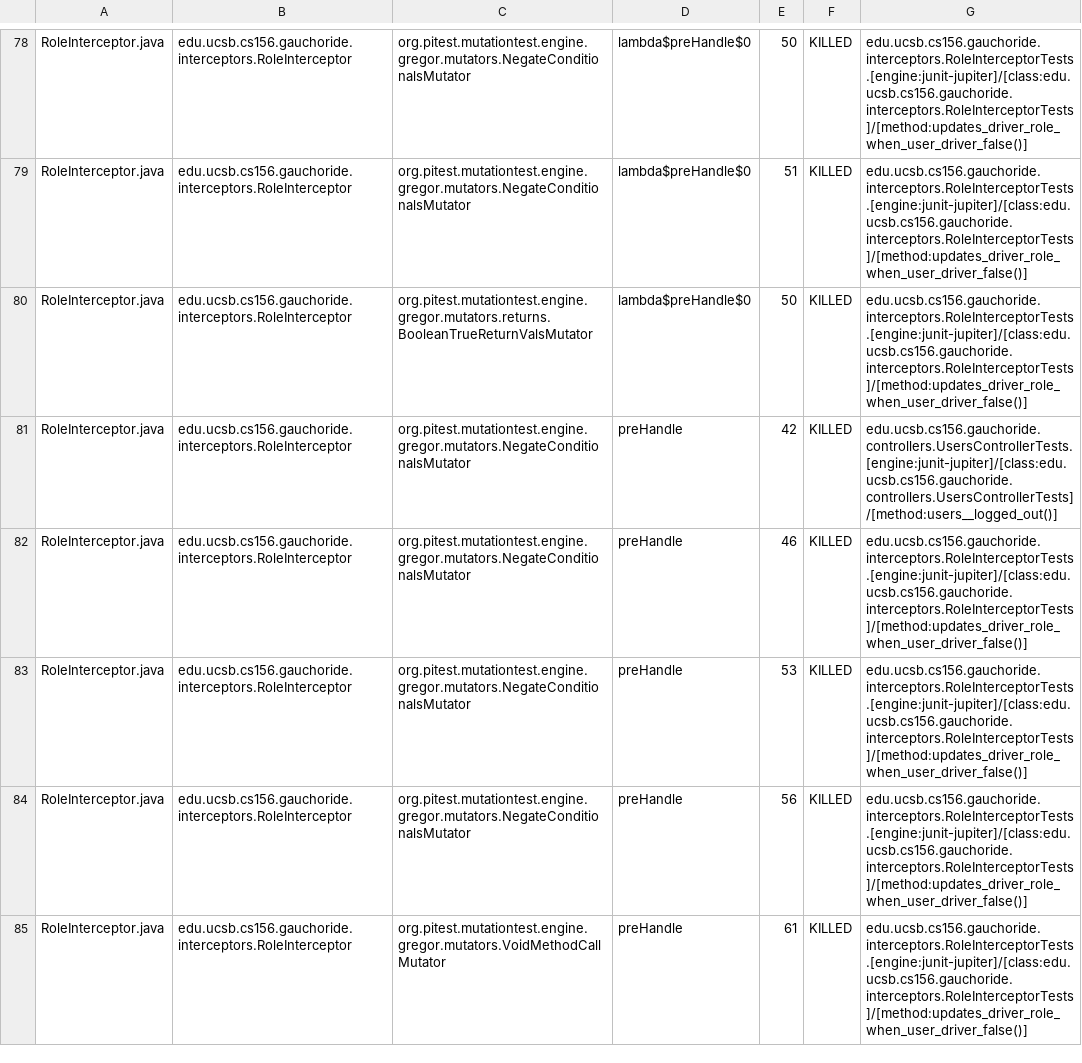
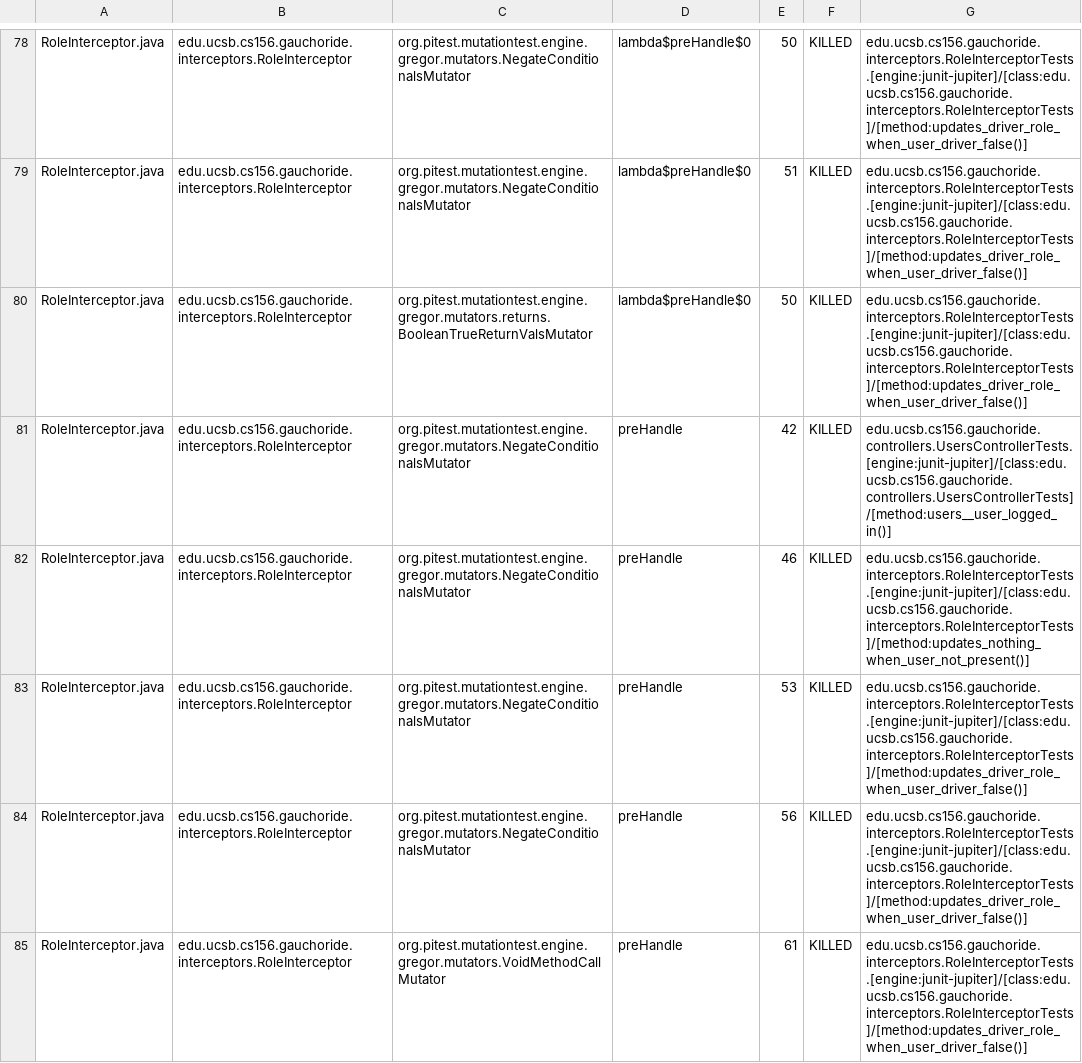
Before and after one commit to ucsb-cs156-m23/proj-gauchoride-m23-9am-3, a CSV file: prs/31/pitest/mutations.csv, drawn as a sheet; only a part is shown, gaps mark what is left out; the diff covers the shown part only.

Commit message:
Deploying to gh-pages from @ ucsb-cs156-m23/proj-gauchoride-m23-9am-3@c85fb6ec909d71d5ccfe67ad8590353b8e9a0024 🚀

```diff
--- a/prs/31/pitest/mutations.csv
+++ b/prs/31/pitest/mutations.csv
@@ -80,4 +80,4 @@ RoleInterceptor.java,edu.ucsb.cs156.gauchoride.interceptors.RoleInterceptor,org.
 RoleInterceptor.java,edu.ucsb.cs156.gauchoride.interceptors.RoleInterceptor,org.pitest.mutationtest.engine.gregor.mutators.returns.BooleanTrueReturnValsMutator,lambda$preHandle$0,50,KILLED,edu.ucsb.cs156.gauchoride.interceptors.RoleInterceptorTests.[engine:junit-jupiter]/[class:edu.ucsb.cs156.gauchoride.interceptors.RoleInterceptorTests]/[method:updates_driver_role_when_user_driver_false()]
-RoleInterceptor.java,edu.ucsb.cs156.gauchoride.interceptors.RoleInterceptor,org.pitest.mutationtest.engine.gregor.mutators.NegateConditionalsMutator,preHandle,42,KILLED,edu.ucsb.cs156.gauchoride.controllers.UsersControllerTests.[engine:junit-jupiter]/[class:edu.ucsb.cs156.gauchoride.controllers.UsersControllerTests]/[method:users__logged_out()]
-RoleInterceptor.java,edu.ucsb.cs156.gauchoride.interceptors.RoleInterceptor,org.pitest.mutationtest.engine.gregor.mutators.NegateConditionalsMutator,preHandle,46,KILLED,edu.ucsb.cs156.gauchoride.interceptors.RoleInterceptorTests.[engine:junit-jupiter]/[class:edu.ucsb.cs156.gauchoride.interceptors.RoleInterceptorTests]/[method:updates_driver_role_when_user_driver_false()]
+RoleInterceptor.java,edu.ucsb.cs156.gauchoride.interceptors.RoleInterceptor,org.pitest.mutationtest.engine.gregor.mutators.NegateConditionalsMutator,preHandle,42,KILLED,edu.ucsb.cs156.gauchoride.controllers.UsersControllerTests.[engine:junit-jupiter]/[class:edu.ucsb.cs156.gauchoride.controllers.UsersControllerTests]/[method:users__user_logged_in()]
+RoleInterceptor.java,edu.ucsb.cs156.gauchoride.interceptors.RoleInterceptor,org.pitest.mutationtest.engine.gregor.mutators.NegateConditionalsMutator,preHandle,46,KILLED,edu.ucsb.cs156.gauchoride.interceptors.RoleInterceptorTests.[engine:junit-jupiter]/[class:edu.ucsb.cs156.gauchoride.interceptors.RoleInterceptorTests]/[method:updates_nothing_when_user_not_present()]
 RoleInterceptor.java,edu.ucsb.cs156.gauchoride.interceptors.RoleInterceptor,org.pitest.mutationtest.engine.gregor.mutators.NegateConditionalsMutator,preHandle,53,KILLED,edu.ucsb.cs156.gauchoride.interceptors.RoleInterceptorTests.[engine:junit-jupiter]/[class:edu.ucsb.cs156.gauchoride.interceptors.RoleInterceptorTests]/[method:updates_driver_role_when_user_driver_false()]
```
Also changed, not shown: 12 edited cells elsewhere in this file, 12 other files.
